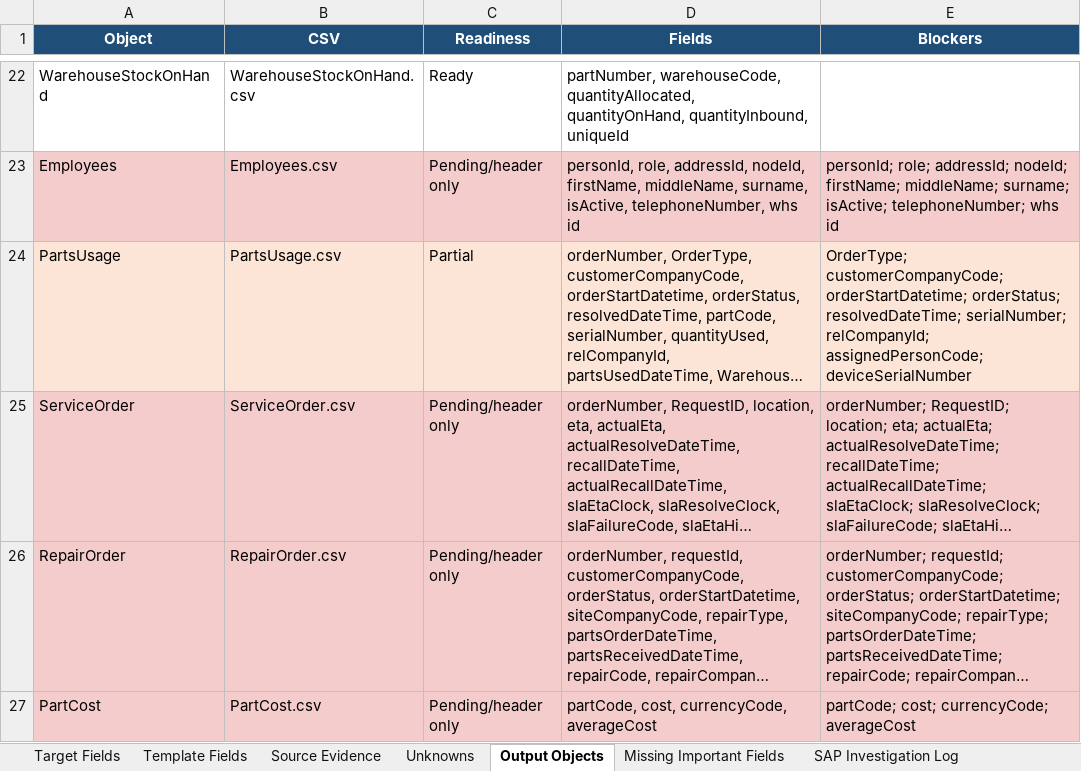
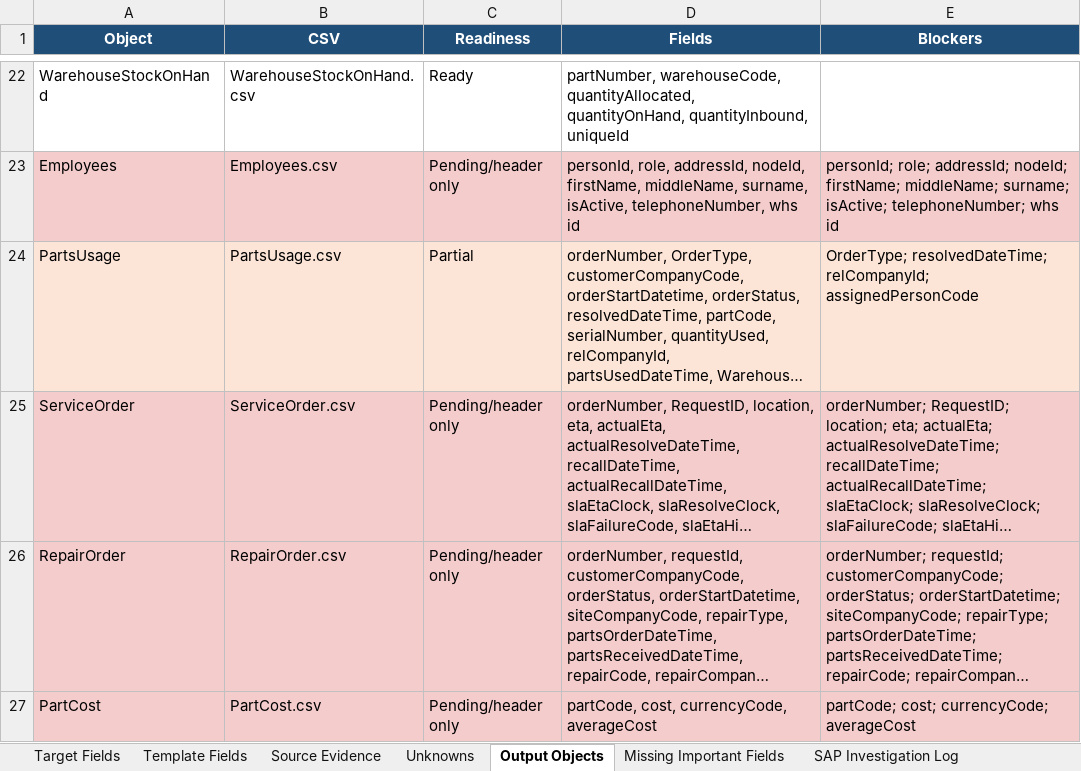
Before and after one commit to SPLChase/PlanningV2_CC8, an Excel workbook: docs/field-map/CoCre8_PlanningV2_Field_Map.xlsx, sheet Output Objects, drawn as a sheet; only a part is shown, gaps mark what is left out; long unchanged cells end in …; values as stored, in another font and other column widths than the file's, no borders; table styles not drawn; the diff names each change by its address in the sheet, - before the commit and + after, or states it on an @@ line.

```diff
--- a/docs/field-map/CoCre8_PlanningV2_Field_Map.xlsx (sheet Output Objects)
+++ b/docs/field-map/CoCre8_PlanningV2_Field_Map.xlsx (sheet Output Objects)
-E24 (Blockers): OrderType; customerCompanyCode; orderStartDatetime; orderStatus; resolvedDateTime; serialNumber; relCompanyId; assignedPersonCode; deviceSerialNumber
+E24 (Blockers): OrderType; resolvedDateTime; relCompanyId; assignedPersonCode
```
Also changed, not shown: sheet Template Fields, sheet Unknowns, Reference/SPL Planning Data Fields edited.xlsx, 3 other files.
